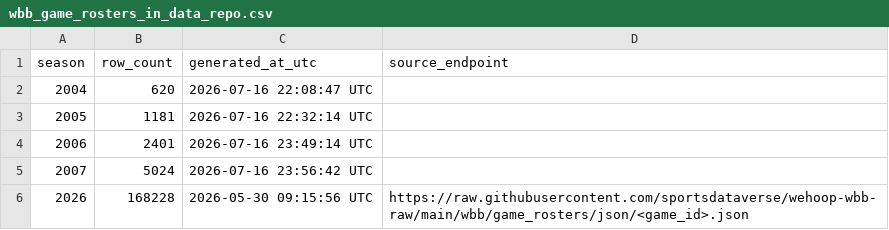
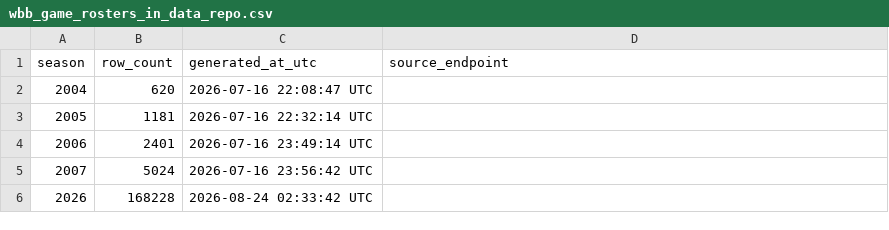
Before and after one commit to sportsdataverse/wehoop-wbb-data, a CSV file: wbb/game_rosters/wbb_game_rosters_in_data_repo.csv, drawn as a sheet.

```diff
--- a/wbb/game_rosters/wbb_game_rosters_in_data_repo.csv
+++ b/wbb/game_rosters/wbb_game_rosters_in_data_repo.csv
@@ -5,2 +5,2 @@ season,row_count,generated_at_utc,source_endpoint
 2007,5024,2026-07-16 23:56:42 UTC,
-2026,168228,2026-05-30 09:15:56 UTC,https://raw.githubusercontent.com/sportsdataverse/wehoop-wbb-raw/main/wbb/game_rosters/json/<game_id>.json
+2026,168228,2026-08-24 02:33:42 UTC,
```
Also changed, not shown: wbb/pbp/wbb_pbp_in_data_repo.csv, wbb/player_box/wbb_player_box_in_data_repo.csv, 19 other files.
